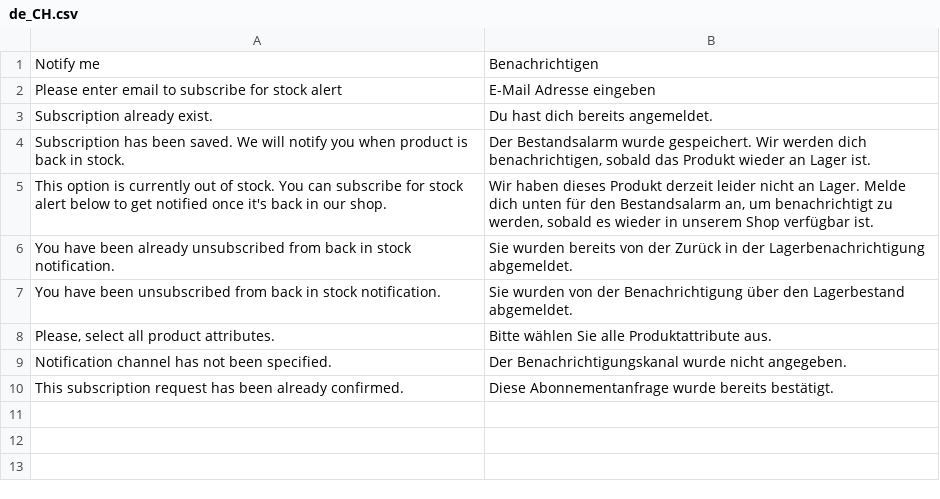
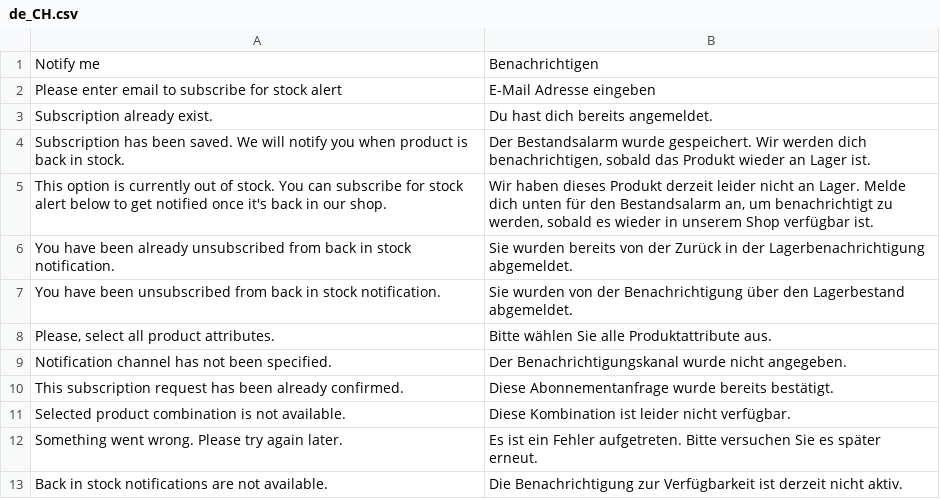
Before and after one commit to magesuite/back-in-stock, a CSV file: i18n/de_CH.csv, drawn as a sheet; the diff names each change by its address in the sheet, - before the commit and + after, or states it on an @@ line.

Commit message:
fix: [FR-753] prevent subscription for non-existing product variant

```diff
--- a/i18n/de_CH.csv
+++ b/i18n/de_CH.csv
+row 11: Selected product combination is not available. | Diese Kombination ist leider nicht verfügbar.
+row 12: Something went wrong. Please try again later. | Es ist ein Fehler aufgetreten. Bitte versuchen Sie es später erneut.
+row 13: Back in stock notifications are not available. | Die Benachrichtigung zur Verfügbarkeit ist derzeit nicht aktiv.
```
Also changed, not shown: i18n/de_DE.csv, i18n/en_US.csv, 6 other files.
